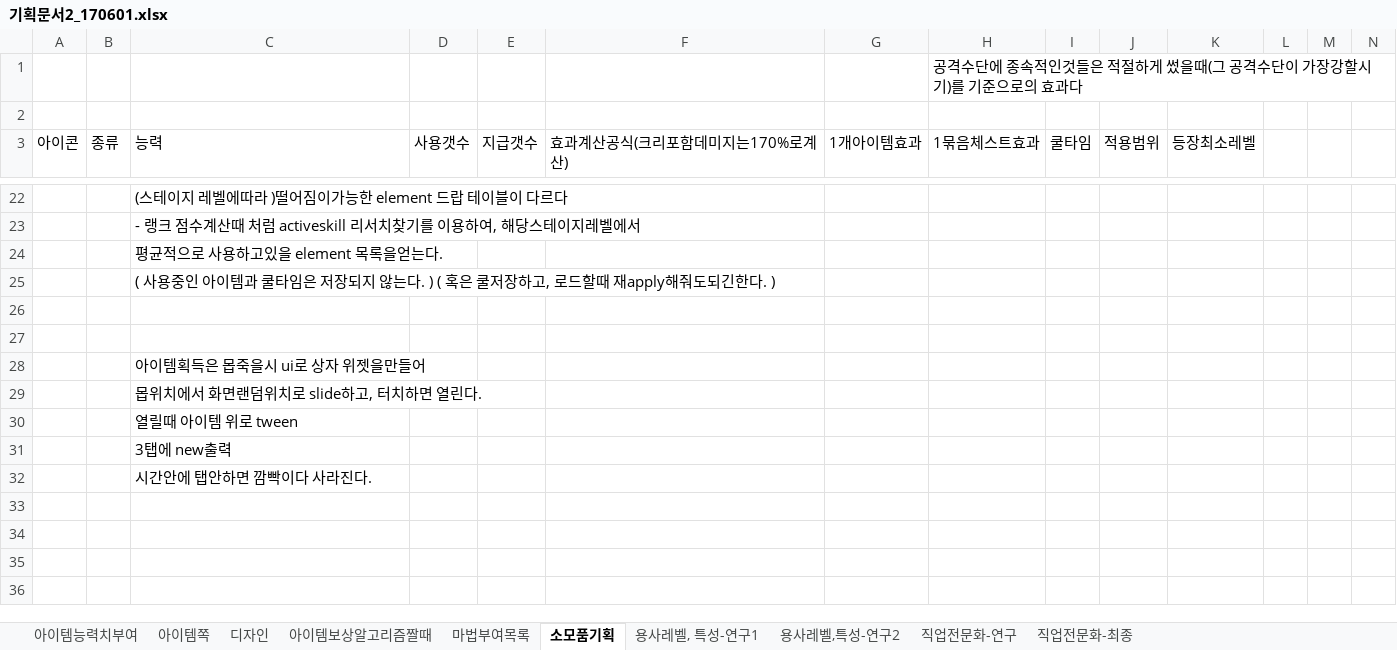
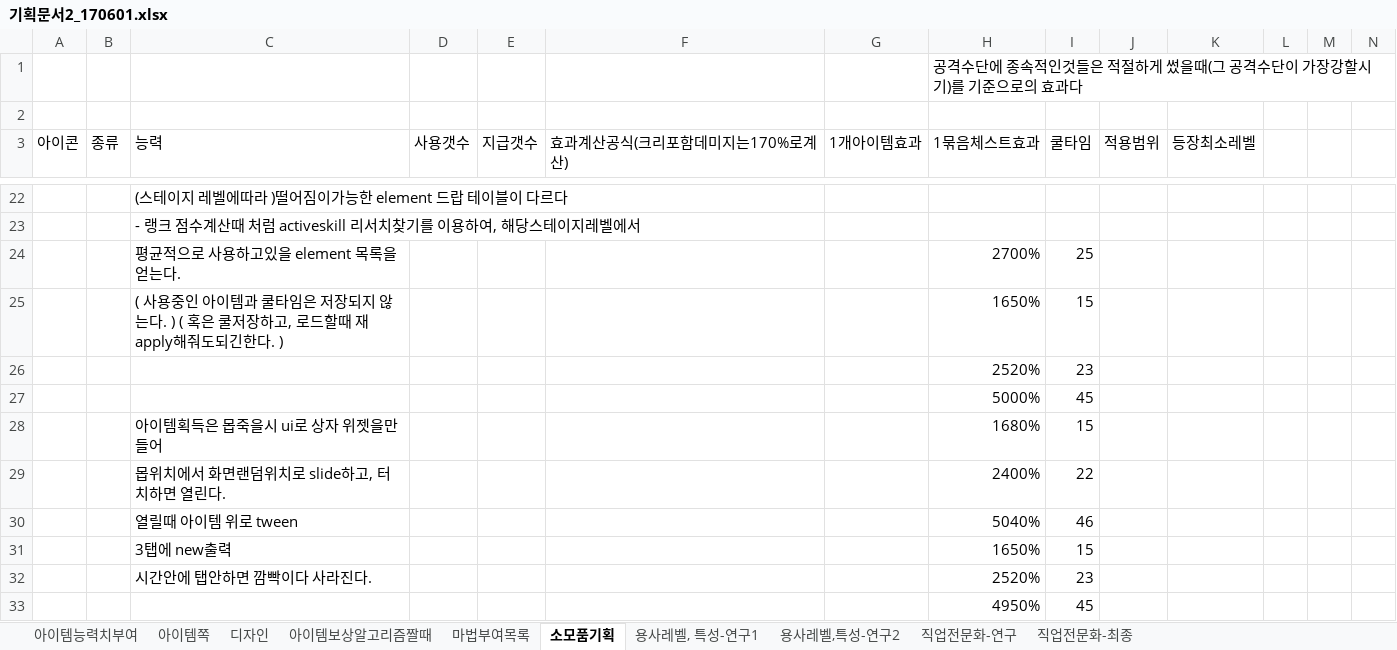
Before and after one commit to LEEJAEHAN/SexyBack, an Excel workbook: Doc/기획문서2_170601.xlsx, sheet 소모품기획, drawn as a sheet; only a part is shown, gaps mark what is left out; values as stored, in another font and other column widths than the file's, no borders; charts and pictures not drawn; removed rows and columns are numbered as before the commit, all else as after; rows hold the shown columns only; the diff covers the shown part only; the diff names each change by its address in the sheet, - before the commit and + after, or states it on an @@ line.

```diff
--- a/Doc/기획문서2_170601.xlsx (sheet 소모품기획)
+++ b/Doc/기획문서2_170601.xlsx (sheet 소모품기획)
-row 24:  |  | 평균적으로 사용하고있을 element 목록을얻는다.
-row 25:  |  | ( 사용중인 아이템과 쿨타임은 저장되지 않는다. ) ( 혹은 쿨저장하고, 로드할때 재apply해줘도되긴한다. )
-row 24: (empty)
+row 24:  |  | 평균적으로 사용하고있을 element 목록을얻는다. |  |  |  |  | 2700% | 25
-row 25: (empty)
+row 25:  |  | ( 사용중인 아이템과 쿨타임은 저장되지 않는다. ) ( 혹은 쿨저장하고, 로드할때 재apply해줘도되긴한다. ) |  |  |  |  | 1650% | 15
-row 28:  |  | 아이템획득은 몹죽을시 ui로 상자 위젯을만들어
-row 29:  |  | 몹위치에서 화면랜덤위치로 slide하고, 터치하면 열린다.
-row 30:  |  | 열릴때 아이템 위로 tween
-row 31:  |  | 3탭에 new출력
-row 32:  |  | 시간안에 탭안하면 깜빡이다 사라진다.
+row 26:  |  |  |  |  |  |  | 2520% | 23
+row 27:  |  |  |  |  |  |  | 5000% | 45
+row 28:  |  | 아이템획득은 몹죽을시 ui로 상자 위젯을만들어 |  |  |  |  | 1680% | 15
+row 29:  |  | 몹위치에서 화면랜덤위치로 slide하고, 터치하면 열린다. |  |  |  |  | 2400% | 22
+row 30:  |  | 열릴때 아이템 위로 tween |  |  |  |  | 5040% | 46
+row 31:  |  | 3탭에 new출력 |  |  |  |  | 1650% | 15
+row 32:  |  | 시간안에 탭안하면 깜빡이다 사라진다. |  |  |  |  | 2520% | 23
+row 33:  |  |  |  |  |  |  | 4950% | 45
```
Also changed, not shown: 24 edited cells elsewhere in this sheet, Doc/기획문서_170605_스킬비율변경시도.xlsx, 51 other files.
